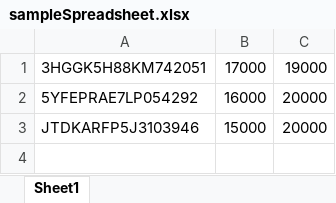
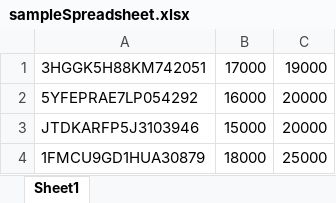
Before and after one commit to cooper-ece-366/david-steven-eric, an Excel workbook: sampleSpreadsheet.xlsx, sheet Sheet1, drawn as a sheet; values as stored, in another font and other column widths than the file's, no borders; the diff names each change by its address in the sheet, - before the commit and + after, or states it on an @@ line.

```diff
--- a/sampleSpreadsheet.xlsx (sheet Sheet1)
+++ b/sampleSpreadsheet.xlsx (sheet Sheet1)
+row 4: 1FMCU9GD1HUA30879 | 18000 | 25000
```
Also changed, not shown: 1 other file.
